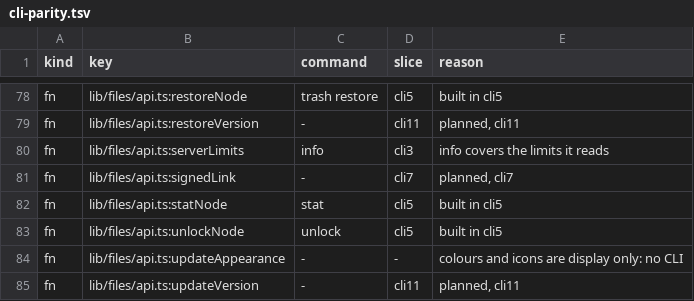
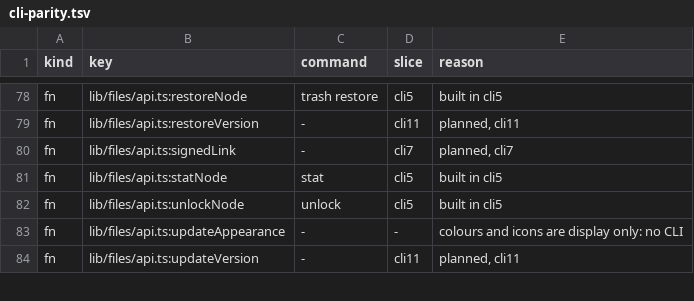
Before and after one commit to shukiv/selfcloud, a TSV file: docs/cli-parity.tsv, drawn as a sheet; only a part is shown, gaps mark what is left out; the diff names each change by its address in the sheet, - before the commit and + after, or states it on an @@ line.

Commit message:
pf1 review round 1: the CLI parity table loses the serverLimits row
serverLimits is replaced by readLimits (LOW-1), which reads through the query client and is not a request function, so the
parity guard does not list it. The guard (cliParity.test.ts) passes: 36 of 36.

```diff
--- a/docs/cli-parity.tsv
+++ b/docs/cli-parity.tsv
-row 80: fn | lib/files/api.ts:serverLimits | info | cli3 | info covers the limits it reads
```
